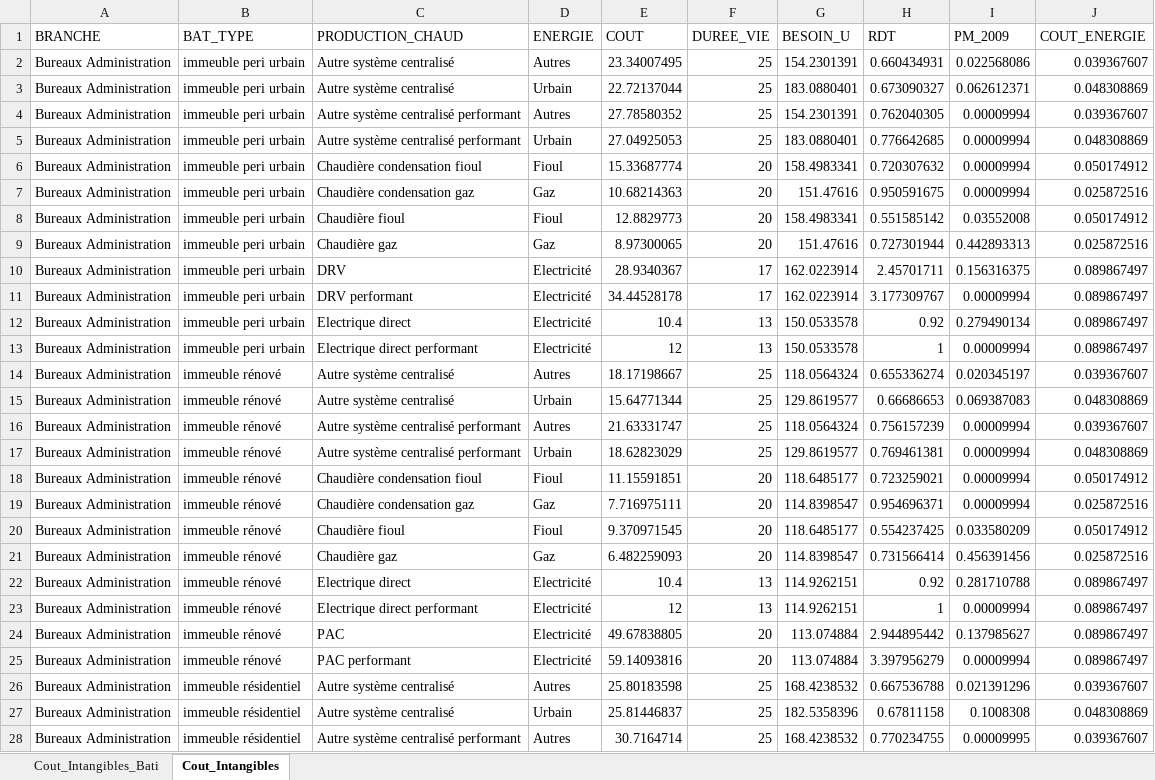
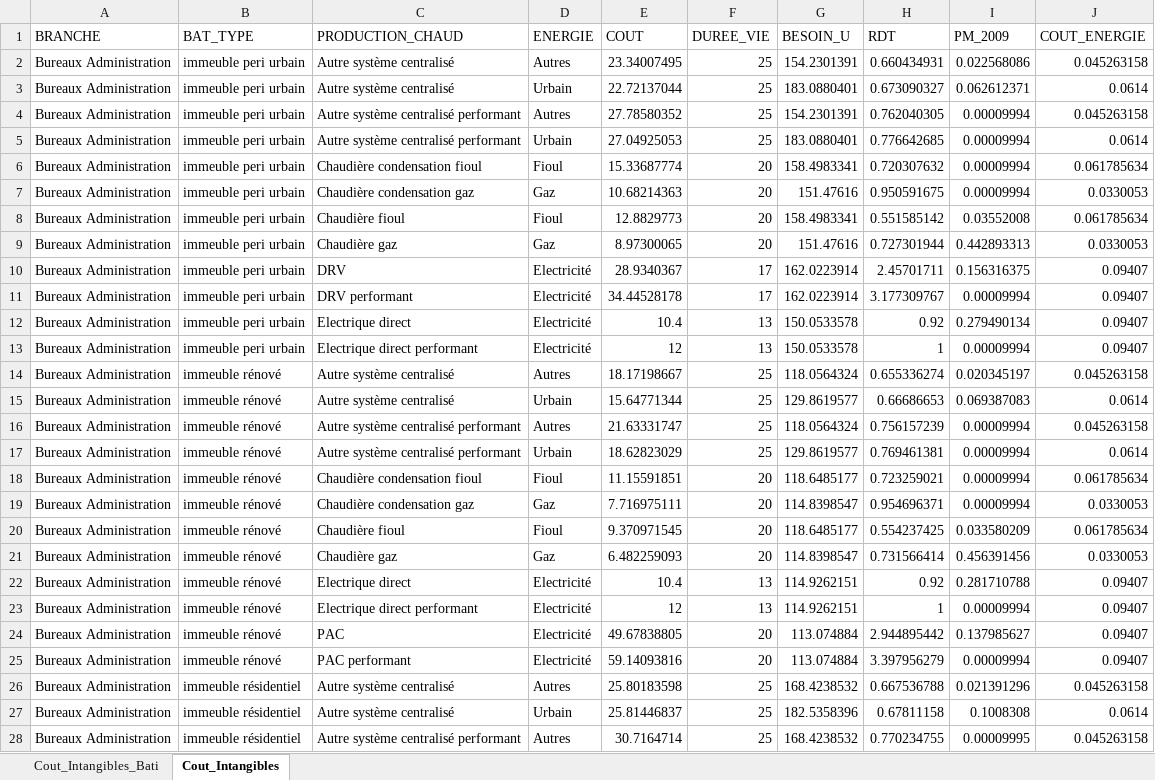
Before and after one commit to energiesDemain/tertiaire, an Excel workbook: model/Tables_init/Cout_Intangible_init.xlsx, sheet Cout_Intangibles, drawn as a sheet; only a part is shown; values as stored, in another font and other column widths than the file's, no borders; the diff covers the shown part only; the diff names each change by its address in the sheet, - before the commit and + after, or states it on an @@ line.

```diff
--- a/model/Tables_init/Cout_Intangible_init.xlsx (sheet Cout_Intangibles)
+++ b/model/Tables_init/Cout_Intangible_init.xlsx (sheet Cout_Intangibles)
-J2 (COUT_ENERGIE): 0.039367607
+J2 (COUT_ENERGIE): 0.045263158
-J3 (COUT_ENERGIE): 0.048308869
+J3 (COUT_ENERGIE): 0.0614
-J4 (COUT_ENERGIE): 0.039367607
+J4 (COUT_ENERGIE): 0.045263158
-J5 (COUT_ENERGIE): 0.048308869
+J5 (COUT_ENERGIE): 0.0614
-J6 (COUT_ENERGIE): 0.050174912
+J6 (COUT_ENERGIE): 0.061785634
-J7 (COUT_ENERGIE): 0.025872516
+J7 (COUT_ENERGIE): 0.0330053
-J8 (COUT_ENERGIE): 0.050174912
+J8 (COUT_ENERGIE): 0.061785634
-J9 (COUT_ENERGIE): 0.025872516
+J9 (COUT_ENERGIE): 0.0330053
-J10:J13 (COUT_ENERGIE): 0.089867497
+J10:J13 (COUT_ENERGIE): 0.09407
-J14 (COUT_ENERGIE): 0.039367607
+J14 (COUT_ENERGIE): 0.045263158
-J15 (COUT_ENERGIE): 0.048308869
+J15 (COUT_ENERGIE): 0.0614
-J16 (COUT_ENERGIE): 0.039367607
+J16 (COUT_ENERGIE): 0.045263158
-J17 (COUT_ENERGIE): 0.048308869
+J17 (COUT_ENERGIE): 0.0614
-J18 (COUT_ENERGIE): 0.050174912
+J18 (COUT_ENERGIE): 0.061785634
-J19 (COUT_ENERGIE): 0.025872516
+J19 (COUT_ENERGIE): 0.0330053
-J20 (COUT_ENERGIE): 0.050174912
+J20 (COUT_ENERGIE): 0.061785634
-J21 (COUT_ENERGIE): 0.025872516
+J21 (COUT_ENERGIE): 0.0330053
-J22:J25 (COUT_ENERGIE): 0.089867497
+J22:J25 (COUT_ENERGIE): 0.09407
-J26 (COUT_ENERGIE): 0.039367607
+J26 (COUT_ENERGIE): 0.045263158
-J27 (COUT_ENERGIE): 0.048308869
+J27 (COUT_ENERGIE): 0.0614
-J28 (COUT_ENERGIE): 0.039367607
+J28 (COUT_ENERGIE): 0.045263158
```
Also changed, not shown: 1222 edited cells elsewhere in this sheet, 11 other files.
